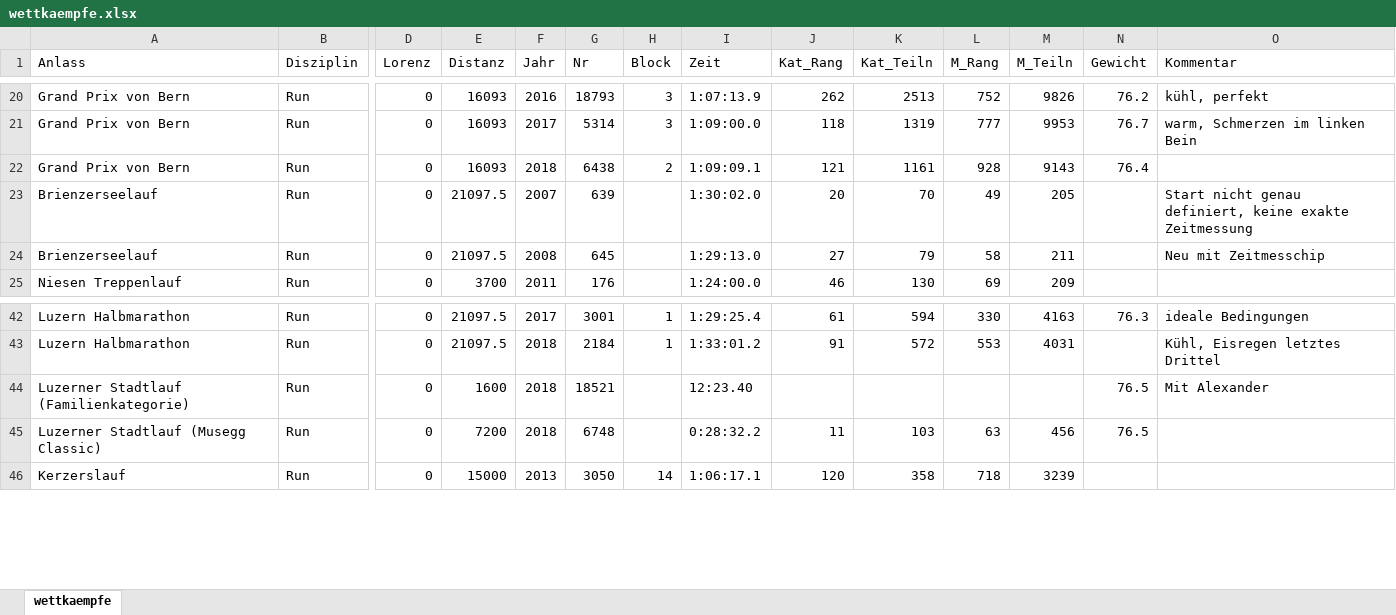
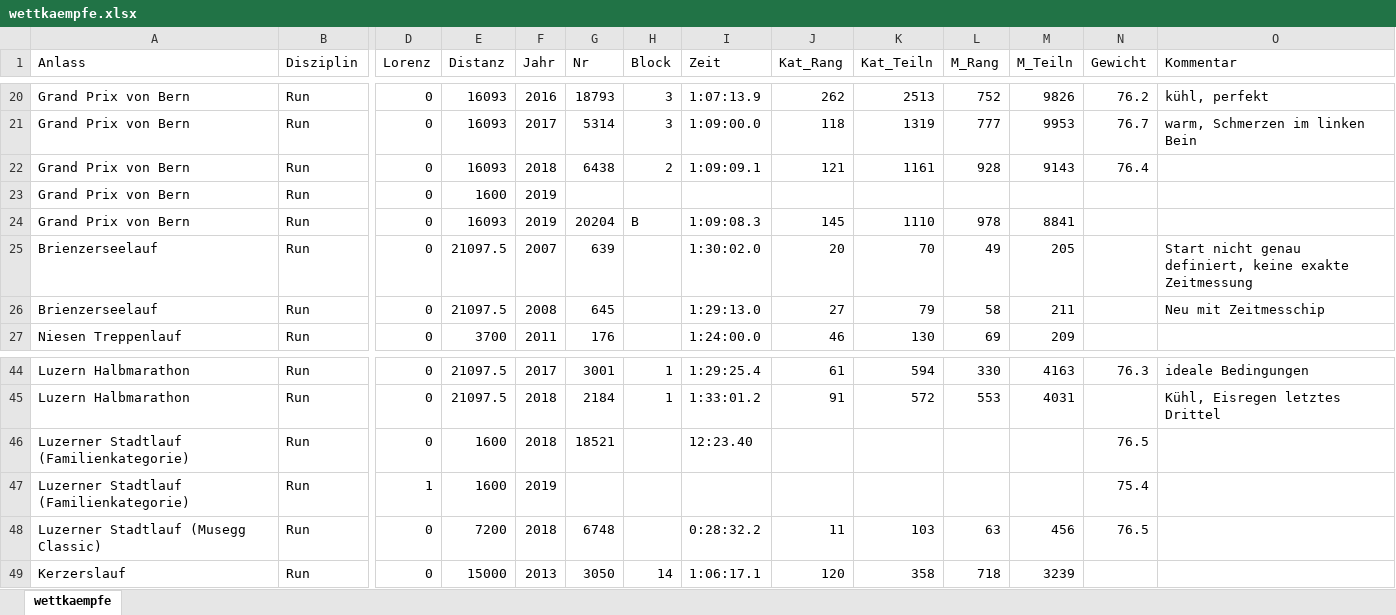
Before and after one commit to rufi77/running, an Excel workbook: data/wettkaempfe.xlsx, sheet wettkaempfe, drawn as a sheet; only a part is shown, gaps mark what is left out; values as stored, in another font and other column widths than the file's, no borders; addresses are those after the commit; rows hold the shown columns only; the diff names each change by its address in the sheet, - before the commit and + after, or states it on an @@ line.

```diff
--- a/data/wettkaempfe.xlsx (sheet wettkaempfe)
+++ b/data/wettkaempfe.xlsx (sheet wettkaempfe)
+row 23: Grand Prix von Bern | Run | 0 | 1600 | 2019
+row 24: Grand Prix von Bern | Run | 0 | 16093 | 2019 | 20204 | B | 1:09:08.3 | 145 | 1110 | 978 | 8841
-O46 (Kommentar): Mit Alexander
+O46 (Kommentar): (empty)
+row 47: Luzerner Stadtlauf (Familienkategorie) | Run | 1 | 1600 | 2019 |  |  |  |  |  |  |  | 75.4
```
Also changed, not shown: 33 other files.
